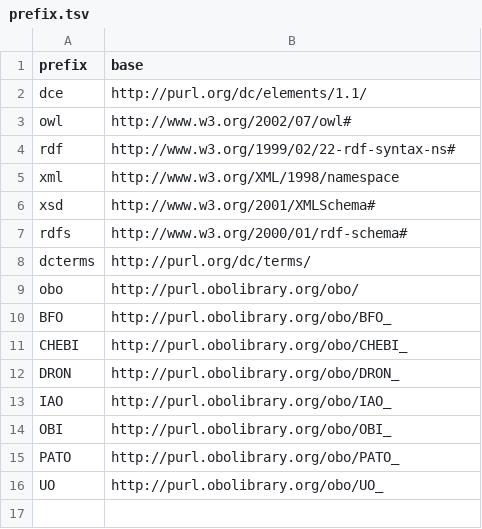
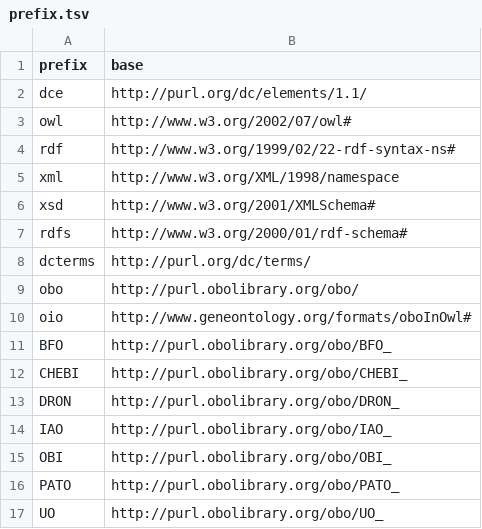
Before and after one commit to mcwdsi/dron, a TSV file: src/scripts/prefix.tsv, drawn as a sheet.

Commit message:
Add scripts to update ChEBI and RxNorm labels

```diff
--- a/src/scripts/prefix.tsv
+++ b/src/scripts/prefix.tsv
@@ -9,2 +9,3 @@ dcterms	http://purl.org/dc/terms/
 obo	http://purl.obolibrary.org/obo/
+oio	http://www.geneontology.org/formats/oboInOwl#
 BFO	http://purl.obolibrary.org/obo/BFO_
```
Also changed, not shown: 6 other files.
